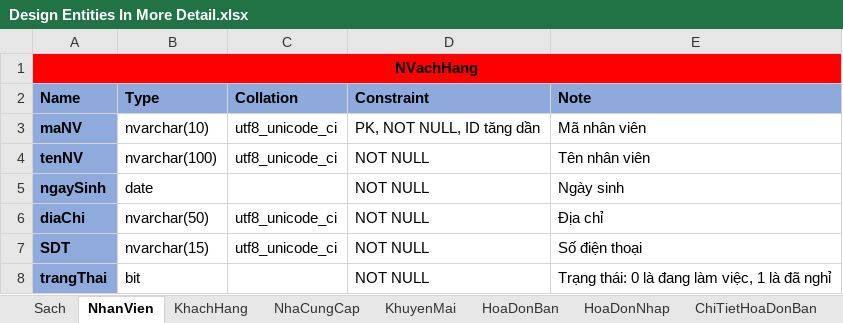
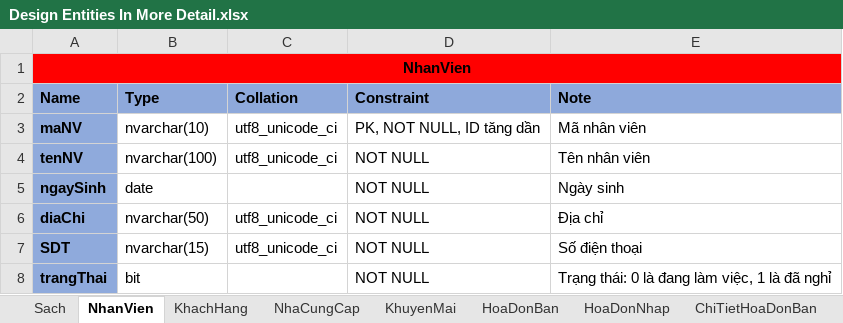
Before and after one commit to nnthienphuc/Book_Store_Management, an Excel workbook: Document/Design Entities In More Detail.xlsx, sheet NhanVien, drawn as a sheet; values as stored, in another font and other column widths than the file's, no borders; the diff names each change by its address in the sheet, - before the commit and + after, or states it on an @@ line.

Commit message:
Edit table Staff in excel file

```diff
--- a/Document/Design Entities In More Detail.xlsx (sheet NhanVien)
+++ b/Document/Design Entities In More Detail.xlsx (sheet NhanVien)
-A1 (Name): NVachHang
+A1 (Name): NhanVien
```
Also changed, not shown: 1 other file.
